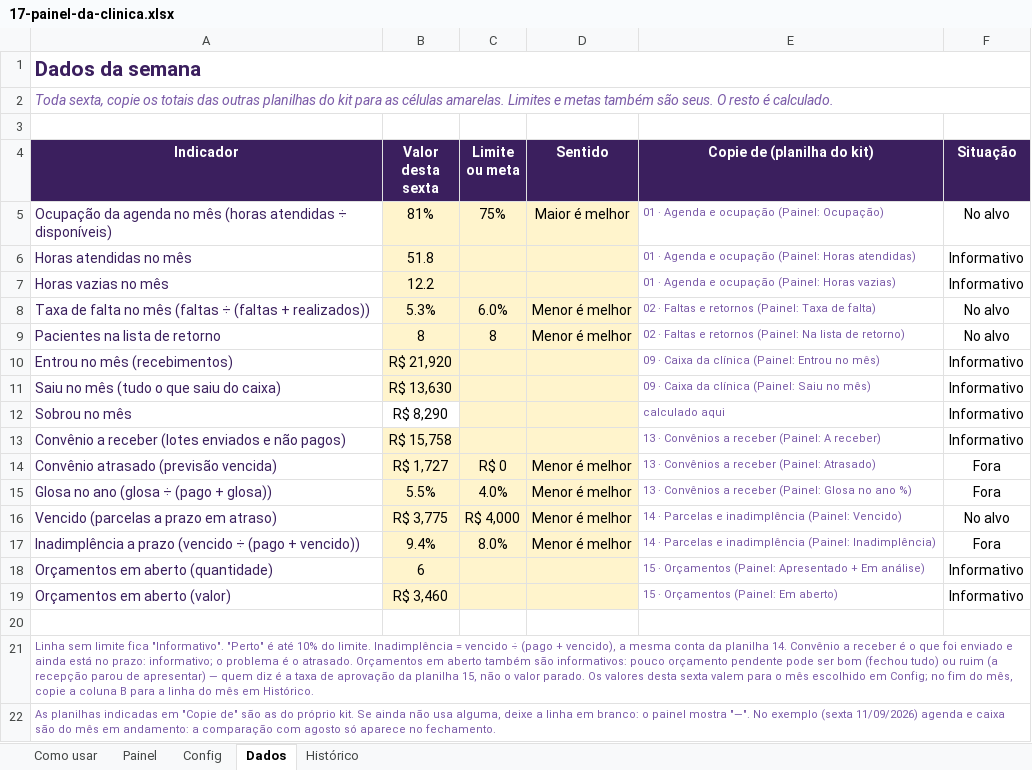
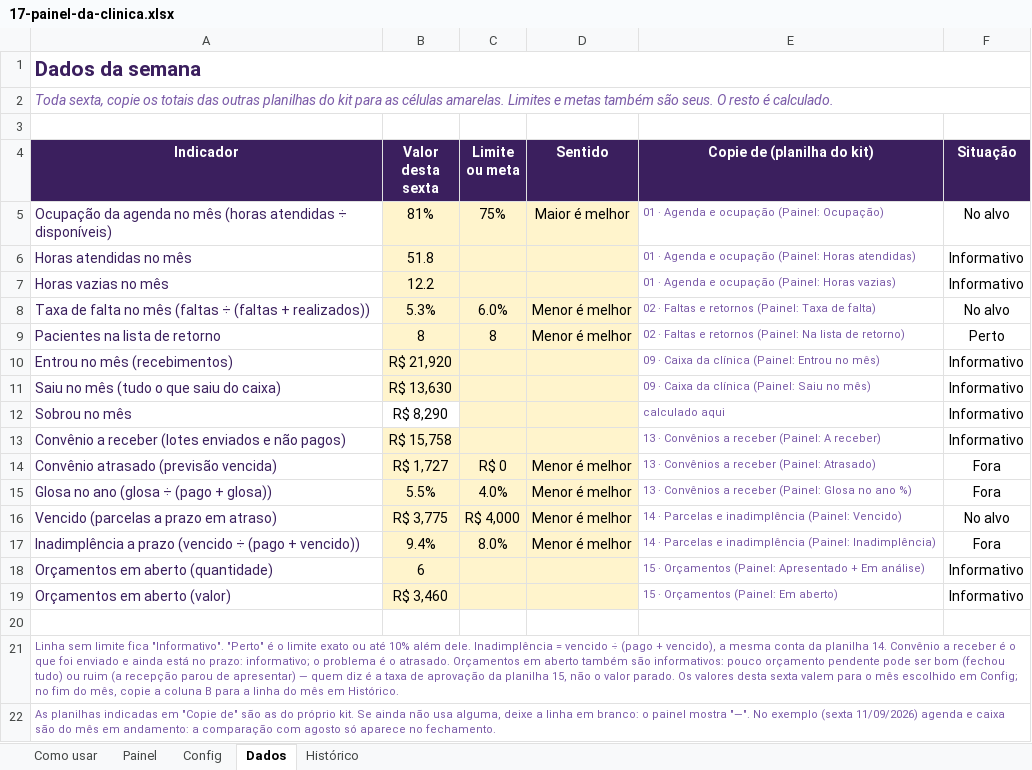
Before and after one commit to eduardomtzz/claude-code, an Excel workbook: projetos/gestao-ia-planilhas/produto/kit-medicos/17-painel-da-clinica.xlsx, sheet Dados, drawn as a sheet; values as stored, in another font and other column widths than the file's, no borders; conditional formats not drawn; the diff names each change by its address in the sheet, - before the commit and + after, or states it on an @@ line.

```diff
--- a/projetos/gestao-ia-planilhas/produto/kit-medicos/17-painel-da-clinica.xlsx (sheet Dados)
+++ b/projetos/gestao-ia-planilhas/produto/kit-medicos/17-painel-da-clinica.xlsx (sheet Dados)
-F9 (Situação): No alvo
+F9 (Situação): Perto
-A21 (Indicador): …"Perto" é até 10% do limite. Inadimplência =…
+A21 (Indicador): …"Perto" é o limite exato ou até 10% além dele. Inadimplência =…
```
Also changed, not shown: sheet Painel, formulas that keep their value, projetos/gestao-ia-planilhas/produto/kit-medicos/entrega/17-painel-da-clinica.xlsx, 18 other files.
